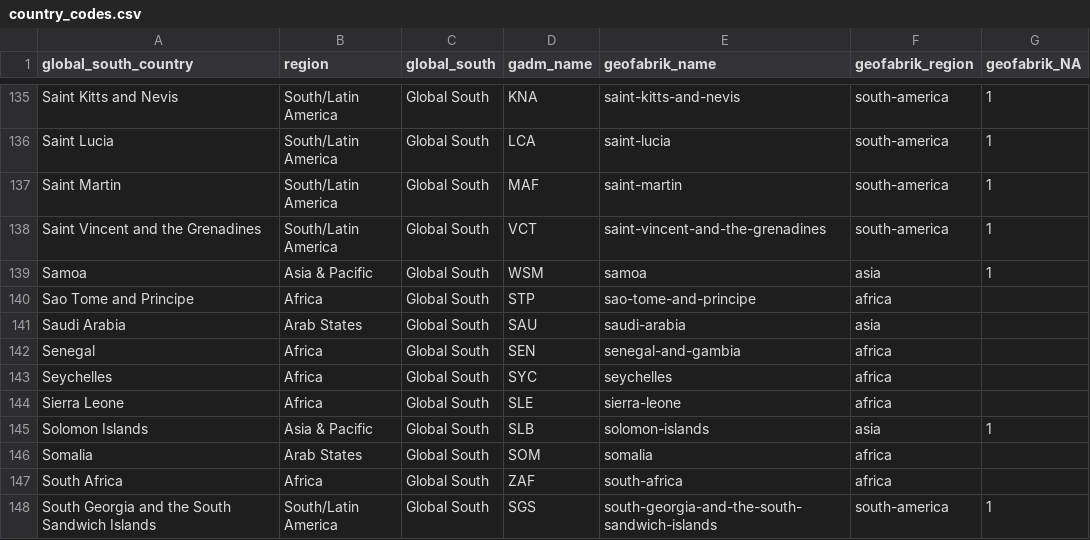
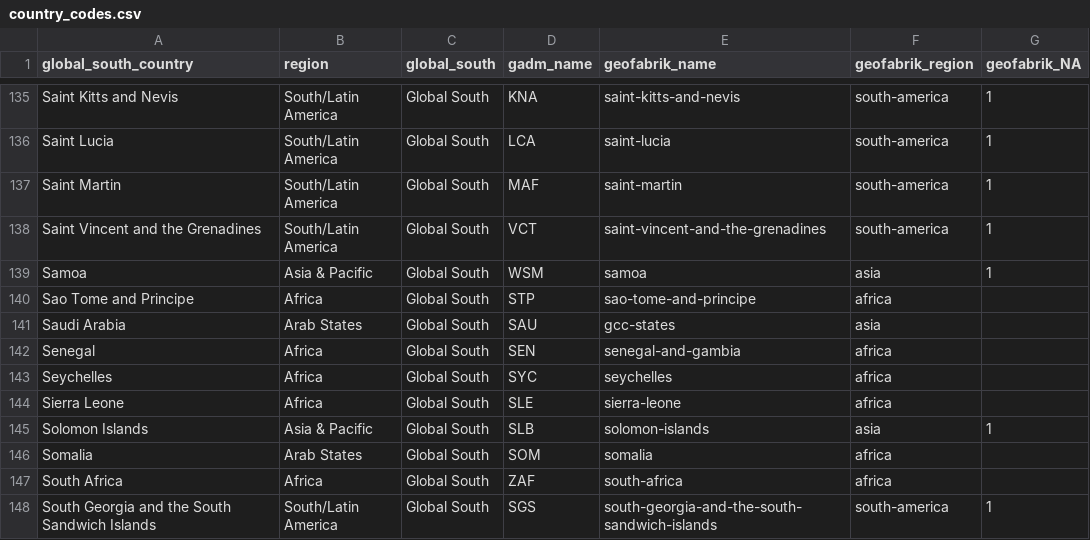
Before and after one commit to satejsoman/prclz, a CSV file: data_processing/country_codes.csv, drawn as a sheet; only a part is shown, gaps mark what is left out.

Commit message:
Update country code to geofabrik mapping

```diff
--- a/data_processing/country_codes.csv
+++ b/data_processing/country_codes.csv
@@ -140,3 +140,3 @@ Samoa,Asia & Pacific,Global South,WSM,samoa,asia,1
 Sao Tome and Principe,Africa,Global South,STP,sao-tome-and-principe,africa,
-Saudi Arabia,Arab States,Global South,SAU,saudi-arabia,asia,
+Saudi Arabia,Arab States,Global South,SAU,gcc-states,asia,
 Senegal,Africa,Global South,SEN,senegal-and-gambia,africa,
```
